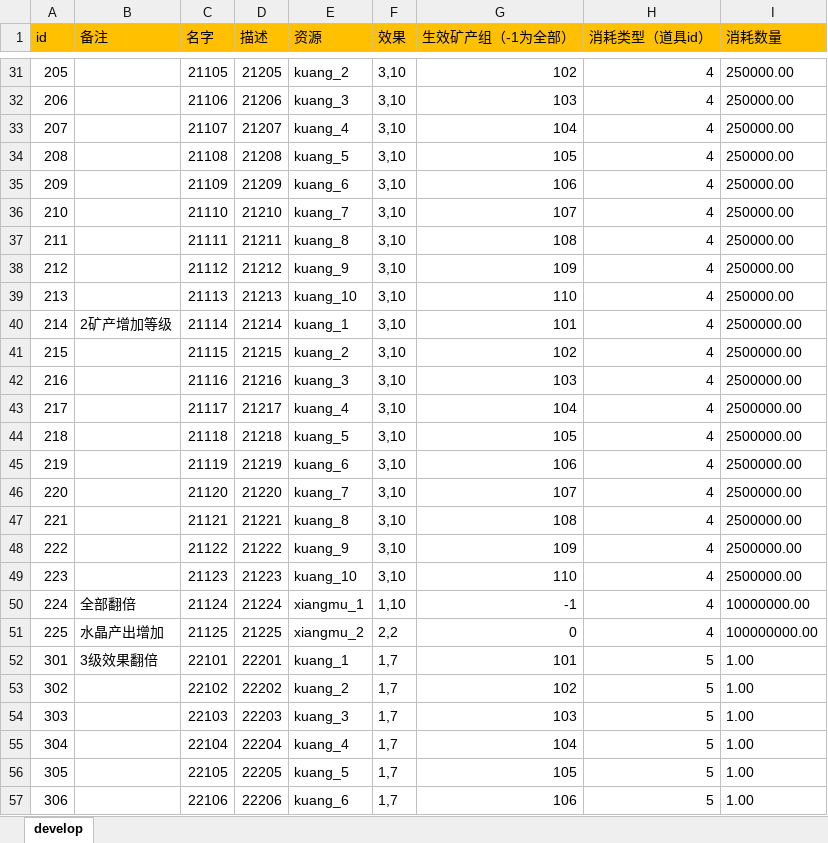
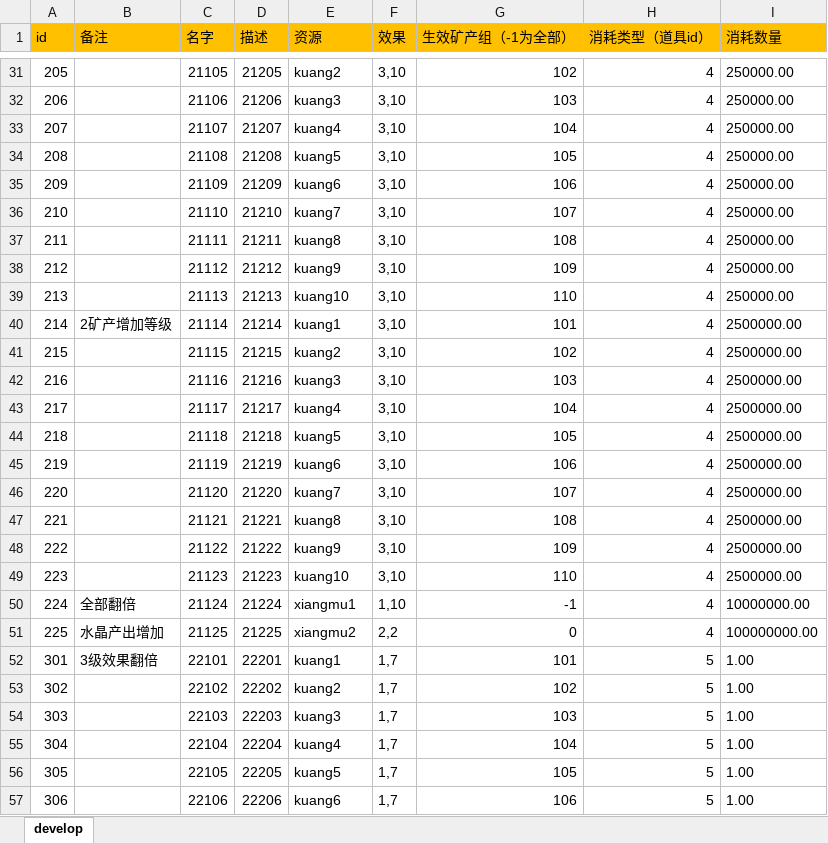
Before and after one commit to maziliang-code/RippleMinerTycoon, an Excel workbook: excel/develop.xlsx, sheet develop, drawn as a sheet; only a part is shown, gaps mark what is left out; values as stored, in another font and other column widths than the file's, no borders; the diff covers the shown part only; the diff names each change by its address in the sheet, - before the commit and + after, or states it on an @@ line.

```diff
--- a/excel/develop.xlsx (sheet develop)
+++ b/excel/develop.xlsx (sheet develop)
-E31 (资源): kuang_2
+E31 (资源): kuang2
-E32 (资源): kuang_3
+E32 (资源): kuang3
-E33 (资源): kuang_4
+E33 (资源): kuang4
-E34 (资源): kuang_5
+E34 (资源): kuang5
-E35 (资源): kuang_6
+E35 (资源): kuang6
-E36 (资源): kuang_7
+E36 (资源): kuang7
-E37 (资源): kuang_8
+E37 (资源): kuang8
-E38 (资源): kuang_9
+E38 (资源): kuang9
-E39 (资源): kuang_10
+E39 (资源): kuang10
-E40 (资源): kuang_1
+E40 (资源): kuang1
-E41 (资源): kuang_2
+E41 (资源): kuang2
-E42 (资源): kuang_3
+E42 (资源): kuang3
-E43 (资源): kuang_4
+E43 (资源): kuang4
-E44 (资源): kuang_5
+E44 (资源): kuang5
-E45 (资源): kuang_6
+E45 (资源): kuang6
-E46 (资源): kuang_7
+E46 (资源): kuang7
-E47 (资源): kuang_8
+E47 (资源): kuang8
-E48 (资源): kuang_9
+E48 (资源): kuang9
-E49 (资源): kuang_10
+E49 (资源): kuang10
-E50 (资源): xiangmu_1
+E50 (资源): xiangmu1
-E51 (资源): xiangmu_2
+E51 (资源): xiangmu2
-E52 (资源): kuang_1
+E52 (资源): kuang1
-E53 (资源): kuang_2
+E53 (资源): kuang2
-E54 (资源): kuang_3
+E54 (资源): kuang3
-E55 (资源): kuang_4
+E55 (资源): kuang4
-E56 (资源): kuang_5
+E56 (资源): kuang5
-E57 (资源): kuang_6
+E57 (资源): kuang6
```
Also changed, not shown: 31 edited cells elsewhere in this sheet, excel/manager.xlsx, excel/mine.xlsx, 1 other file.
